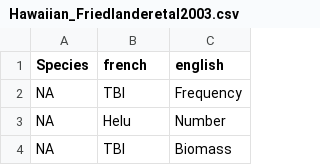
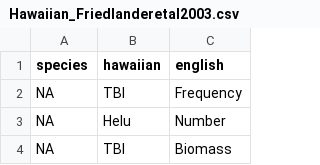
Before and after one commit to SOLV-Code/HiFish, a CSV file: DictionaryFiles/Hawaiian_Friedlanderetal2003.csv, drawn as a sheet; only a part is shown.

```diff
--- a/DictionaryFiles/Hawaiian_Friedlanderetal2003.csv
+++ b/DictionaryFiles/Hawaiian_Friedlanderetal2003.csv
@@ -1,2 +1,2 @@
-Species,french,english
+species,hawaiian,english
 NA,TBI,Frequency
```
Also changed, not shown: 4 other files.
